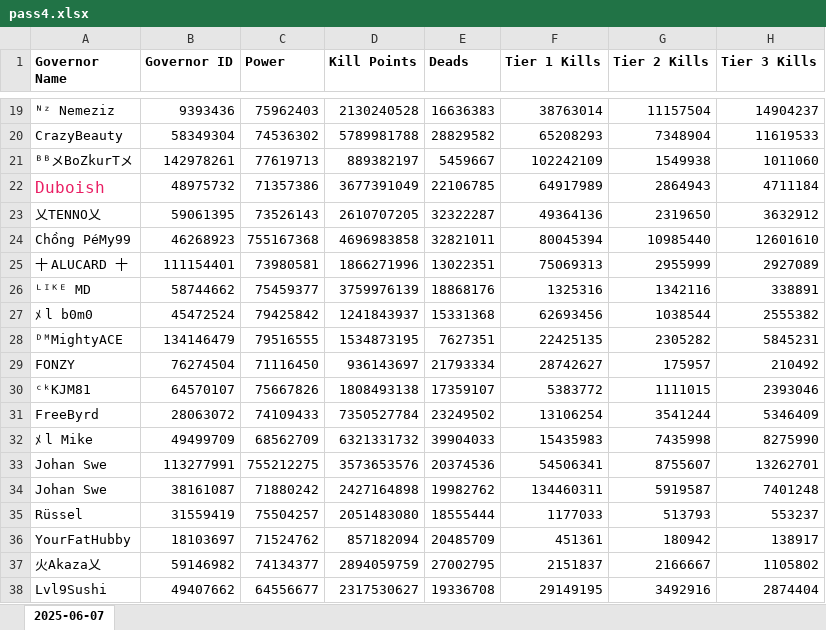
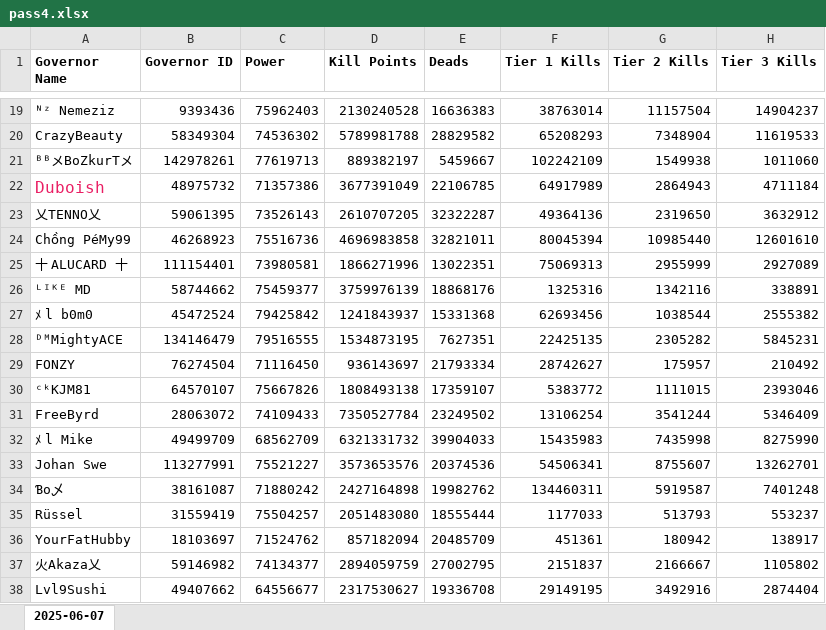
Before and after one commit to wodinaz-hub/kd1662, an Excel workbook: pass4.xlsx, sheet 2025-06-07, drawn as a sheet; only a part is shown, gaps mark what is left out; values as stored, in another font and other column widths than the file's, no borders; the diff names each change by its address in the sheet, - before the commit and + after, or states it on an @@ line.

```diff
--- a/pass4.xlsx (sheet 2025-06-07)
+++ b/pass4.xlsx (sheet 2025-06-07)
-C24 (Power): 755167368
+C24 (Power): 75516736
-C33 (Power): 755212275
+C33 (Power): 75521227
-A34 (Governor Name): Johan Swe
+A34 (Governor Name): Ɓo乄
```
Also changed, not shown: required.xlsx, results.xlsx, 1 other file.
